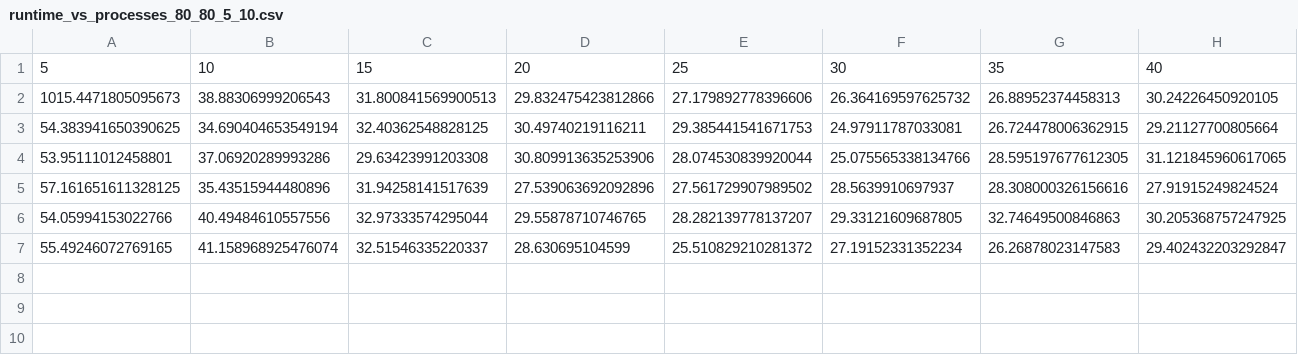
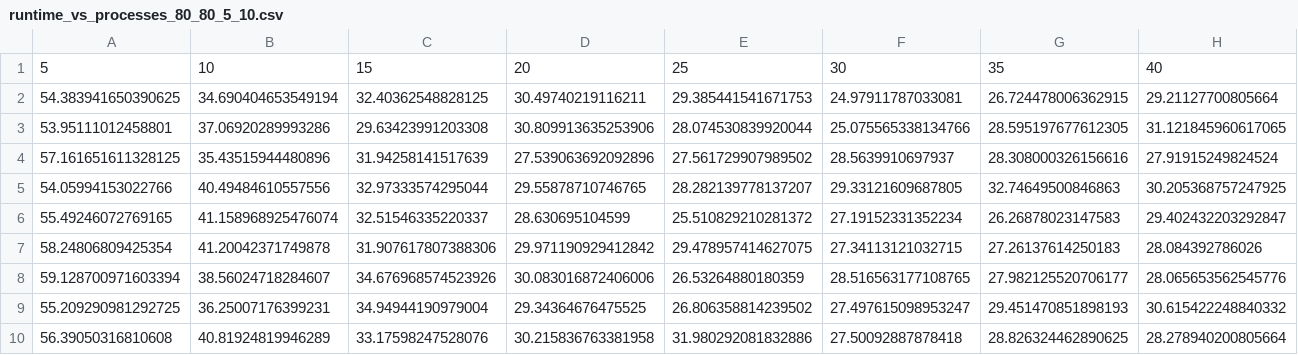
Before and after one commit to bucket420/DOE-INFN-2022, a CSV file: runtime_tests_uproot/merged/runtime_vs_processes_80_80_5_10.csv, drawn as a sheet; only a part is shown; removed rows and columns are numbered as before the commit, all else as after; rows hold the shown columns only; the diff names each change by its address in the sheet, - before the commit and + after, or states it on an @@ line.

```diff
--- a/runtime_tests_uproot/merged/runtime_vs_processes_80_80_5_10.csv
+++ b/runtime_tests_uproot/merged/runtime_vs_processes_80_80_5_10.csv
-row 2: 1015.4471805095673 | 38.88306999206543 | 31.800841569900513 | 29.832475423812866 | 27.179892778396606 | 26.364169597625732 | 26.88952374458313 | 30.24226450920105
+row 7: 58.24806809425354 | 41.20042371749878 | 31.907617807388306 | 29.971190929412842 | 29.478957414627075 | 27.34113121032715 | 27.26137614250183 | 28.084392786026
+row 8: 59.128700971603394 | 38.56024718284607 | 34.676968574523926 | 30.083016872406006 | 26.53264880180359 | 28.516563177108765 | 27.982125520706177 | 28.065653562545776
+row 9: 55.209290981292725 | 36.25007176399231 | 34.94944190979004 | 29.34364676475525 | 26.806358814239502 | 27.497615098953247 | 29.451470851898193 | 30.615422248840332
+row 10: 56.39050316810608 | 40.81924819946289 | 33.17598247528076 | 30.215836763381958 | 31.980292081832886 | 27.50092887878418 | 28.826324462890625 | 28.278940200805664
```
Also changed, not shown: 7 other files.
